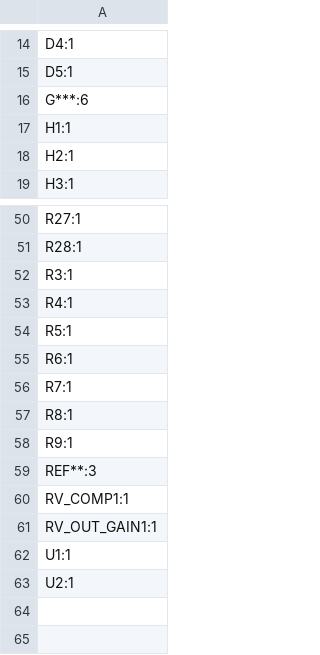
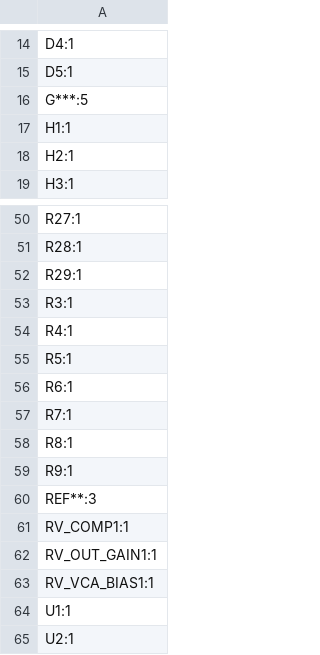
Before and after one commit to shmoergh/hog-moduleur, a CSV file: 05-adsr-vca/electronics/core/production/designators.csv, drawn as a sheet; only a part is shown, gaps mark what is left out.

```diff
--- a/05-adsr-vca/electronics/core/production/designators.csv
+++ b/05-adsr-vca/electronics/core/production/designators.csv
@@ -15,3 +15,3 @@ D4:1
 D5:1
-G***:6
+G***:5
 H1:1
@@ -51,2 +51,3 @@ R27:1
 R28:1
+R29:1
 R3:1
@@ -61,2 +62,3 @@ RV_COMP1:1
 RV_OUT_GAIN1:1
+RV_VCA_BIAS1:1
 U1:1
```
Also changed, not shown: 05-adsr-vca/electronics/core/production/bom.csv, 05-adsr-vca/electronics/core/production/positions.csv, 10 other files.
